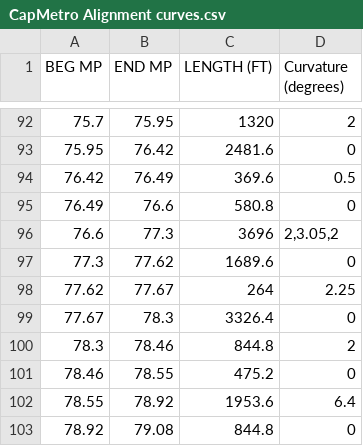
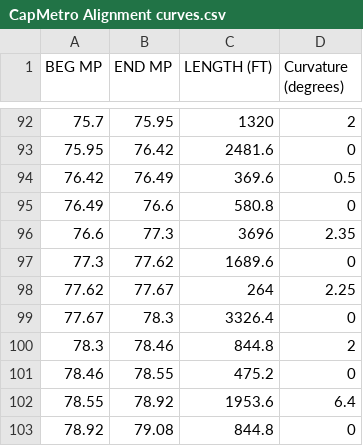
Before and after one commit to FDsteven/Track-Chart-Automation, a CSV file: CapMetro Alignment curves.csv, drawn as a sheet; only a part is shown, gaps mark what is left out.

```diff
--- a/CapMetro Alignment curves.csv
+++ b/CapMetro Alignment curves.csv
@@ -95,3 +95,3 @@ BEG MP,END MP,LENGTH (FT),Curvature (degrees)
 76.49,76.6,580.8,0
-76.6,77.3,3696,"2,3.05,2"
+76.6,77.3,3696,2.35
 77.3,77.62,1689.6,0
```
Also changed, not shown: CapMetro Alignment grades.csv, 5 other files.
